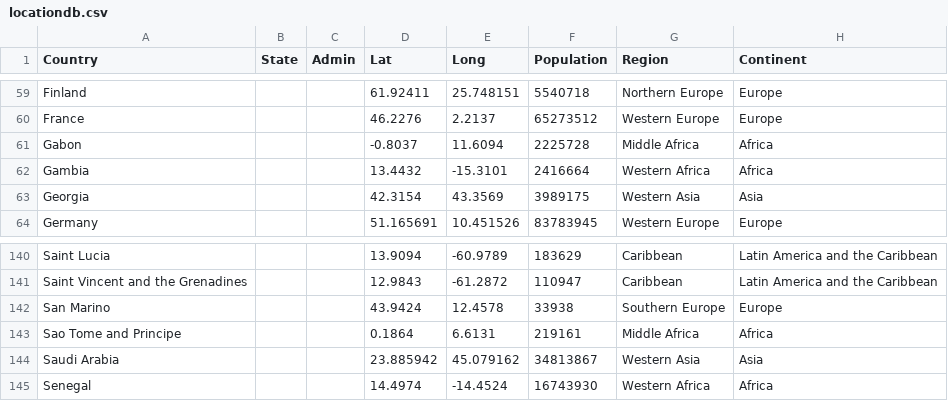
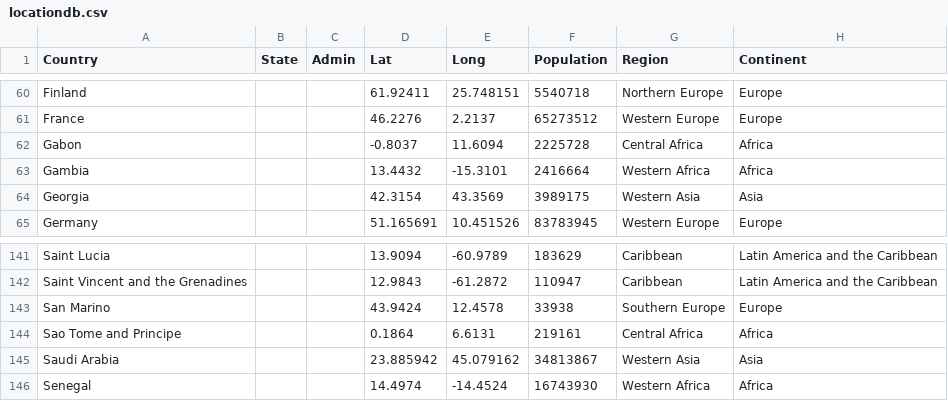
Before and after one commit to altryx/RCovid2019, a CSV file: data/locationdb.csv, drawn as a sheet; only a part is shown, gaps mark what is left out; the diff covers the shown part only.

Commit message:
Major update
Added additional figures to the country specific report.
Added additional controls for table management
Replaced table formatting functions with CSS

```diff
--- a/data/locationdb.csv
+++ b/data/locationdb.csv
@@ -60,3 +61,3 @@ Finland,,,61.92411,25.748151,5540718,Northern Europe,Europe
 France,,,46.2276,2.2137,65273512,Western Europe,Europe
-Gabon,,,-0.8037,11.6094,2225728,Middle Africa,Africa
+Gabon,,,-0.8037,11.6094,2225728,Central Africa,Africa
 Gambia,,,13.4432,-15.3101,2416664,Western Africa,Africa
@@ -142,3 +143,3 @@ Saint Vincent and the Grenadines,,,12.9843,-61.2872,110947,Caribbean,Latin Ameri
 San Marino,,,43.9424,12.4578,33938,Southern Europe,Europe
-Sao Tome and Principe,,,0.1864,6.6131,219161,Middle Africa,Africa
+Sao Tome and Principe,,,0.1864,6.6131,219161,Central Africa,Africa
 Saudi Arabia,,,23.885942,45.079162,34813867,Western Asia,Asia
```
Also changed, not shown: 2 added rows and 9 edited cells elsewhere in this file, 9 other files.
